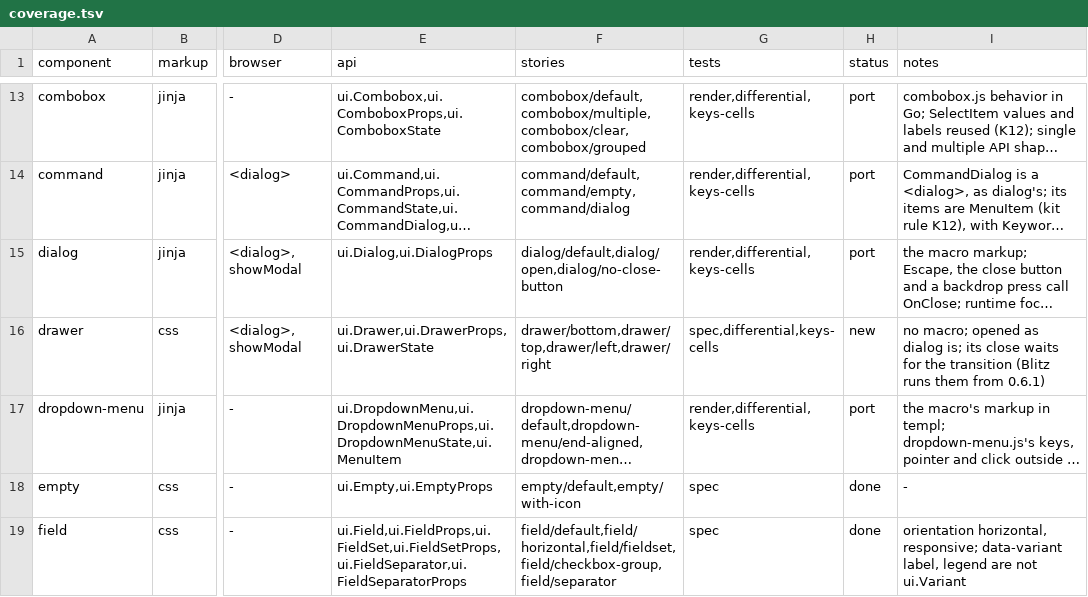
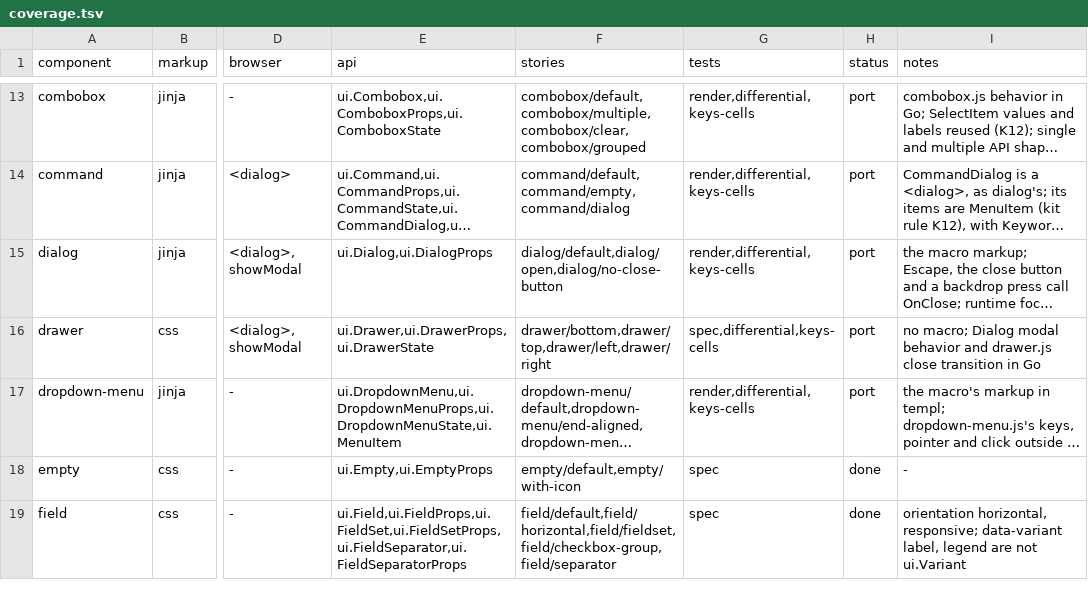
Before and after one commit to neuroplastio/hotty-surf, a TSV file: ui/coverage.tsv, drawn as a sheet; only a part is shown, gaps mark what is left out; long unchanged cells end in …; the diff names each change by its address in the sheet, - before the commit and + after, or states it on an @@ line.

Commit message:
Add modal drawer with close transition

```diff
--- a/ui/coverage.tsv
+++ b/ui/coverage.tsv
-H16 (status): new
+H16 (status): port
-I16 (notes): no macro; opened as dialog is; its close waits for the transition (Blitz runs them from 0.6.1)
+I16 (notes): no macro; Dialog modal behavior and drawer.js close transition in Go
```
Also changed, not shown: 16 other files.
